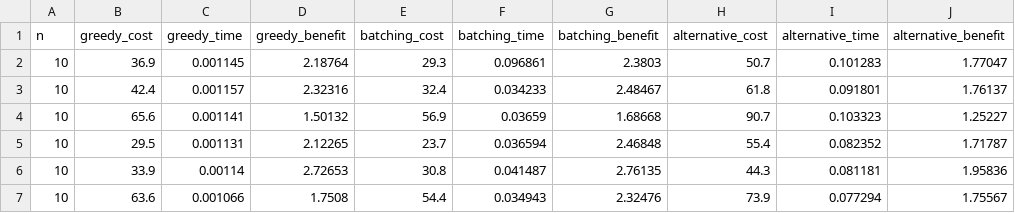
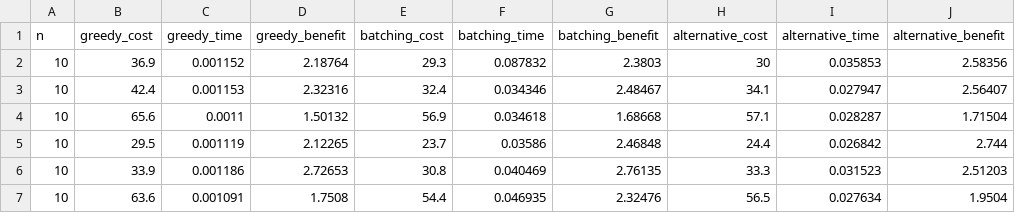
Before and after one commit to fedeegiorgi/tp1-taxi-batching, a CSV file: analysis/results_con_if.csv, drawn as a sheet; only a part is shown; the diff covers the shown part only.

```diff
--- a/analysis/results_con_if.csv
+++ b/analysis/results_con_if.csv
@@ -1,7 +1,7 @@
 n,greedy_cost,greedy_time,greedy_benefit,batching_cost,batching_time,batching_benefit,alternative_cost,alternative_time,alternative_benefit
-10,36.9,0.001145,2.18764,29.3,0.096861,2.3803,50.7,0.101283,1.77047
-10,42.4,0.001157,2.32316,32.4,0.034233,2.48467,61.8,0.091801,1.76137
-10,65.6,0.001141,1.50132,56.9,0.03659,1.68668,90.7,0.103323,1.25227
-10,29.5,0.001131,2.12265,23.7,0.036594,2.46848,55.4,0.082352,1.71787
-10,33.9,0.00114,2.72653,30.8,0.041487,2.76135,44.3,0.081181,1.95836
-10,63.6,0.001066,1.7508,54.4,0.034943,2.32476,73.9,0.077294,1.75567
+10,36.9,0.001152,2.18764,29.3,0.087832,2.3803,30,0.035853,2.58356
+10,42.4,0.001153,2.32316,32.4,0.034346,2.48467,34.1,0.027947,2.56407
+10,65.6,0.0011,1.50132,56.9,0.034618,1.68668,57.1,0.028287,1.71504
+10,29.5,0.001119,2.12265,23.7,0.03586,2.46848,24.4,0.026842,2.744
+10,33.9,0.001186,2.72653,30.8,0.040469,2.76135,33.3,0.031523,2.51203
+10,63.6,0.001091,1.7508,54.4,0.046935,2.32476,56.5,0.027634,1.9504
```
Also changed, not shown: 170 edited cells elsewhere in this file, 1 other file.
